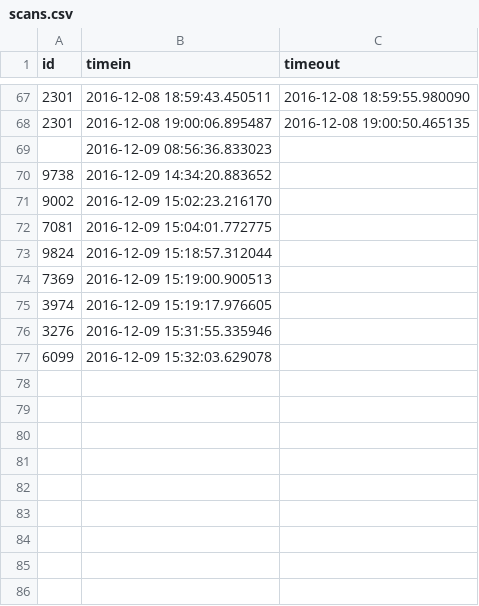
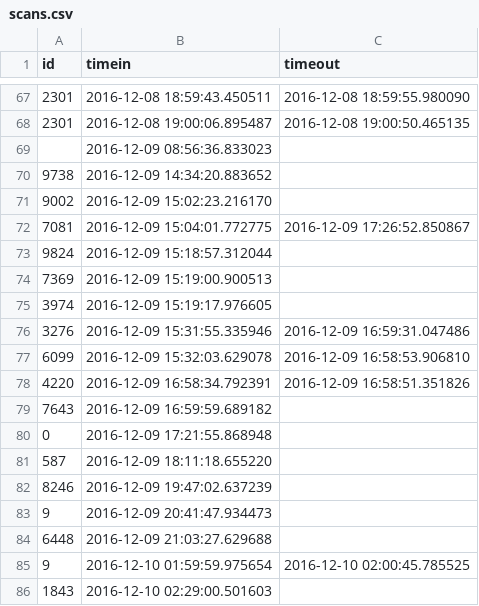
Before and after one commit to Team3128/2016-17-attendance-data, a CSV file: scans.csv, drawn as a sheet; only a part is shown, gaps mark what is left out.

Commit message:
Added Attendance Data for 2016-12-10

```diff
--- a/scans.csv
+++ b/scans.csv
@@ -71,3 +71,3 @@ id, timein, timeout
 9002,2016-12-09 15:02:23.216170,
-7081,2016-12-09 15:04:01.772775,
+7081,2016-12-09 15:04:01.772775,2016-12-09 17:26:52.850867
 9824,2016-12-09 15:18:57.312044,
@@ -75,3 +75,12 @@ id, timein, timeout
 3974,2016-12-09 15:19:17.976605,
-3276,2016-12-09 15:31:55.335946,
-6099,2016-12-09 15:32:03.629078,
+3276,2016-12-09 15:31:55.335946,2016-12-09 16:59:31.047486
+6099,2016-12-09 15:32:03.629078,2016-12-09 16:58:53.906810
+4220,2016-12-09 16:58:34.792391,2016-12-09 16:58:51.351826
+7643,2016-12-09 16:59:59.689182,
+0,2016-12-09 17:21:55.868948,
+587,2016-12-09 18:11:18.655220,
+8246,2016-12-09 19:47:02.637239,
+9,2016-12-09 20:41:47.934473,
+6448,2016-12-09 21:03:27.629688,
+9,2016-12-10 01:59:59.975654,2016-12-10 02:00:45.785525
+1843,2016-12-10 02:29:00.501603,
```
